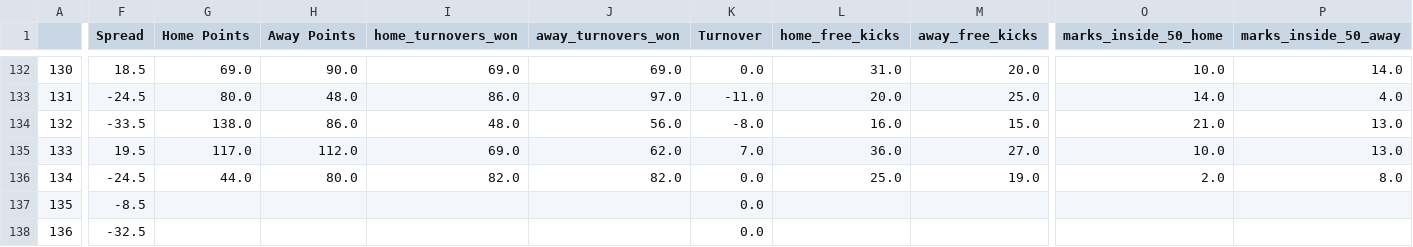
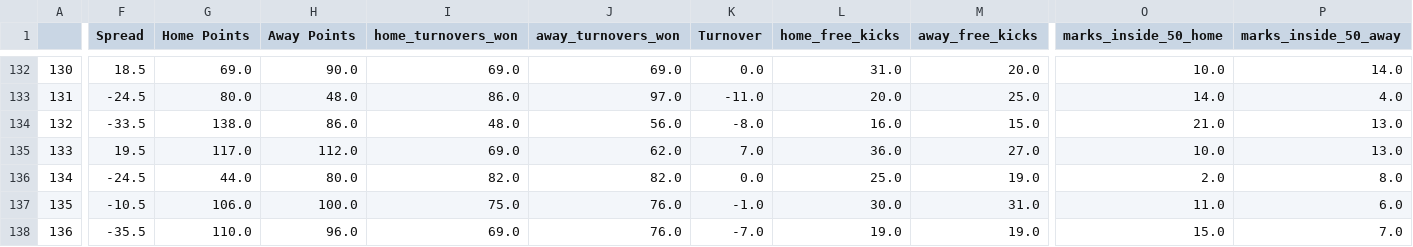
Before and after one commit to ZeNoonan/nrl, a CSV file: afl.csv, drawn as a sheet; only a part is shown, gaps mark what is left out; the diff covers the shown part only; the diff names each change by its address in the sheet, - before the commit and + after, or states it on an @@ line.

```diff
--- a/afl.csv
+++ b/afl.csv
-F137 (Spread): -8.5
+F137 (Spread): -10.5
-G137 (Home Points): (empty)
+G137 (Home Points): 106.0
-H137 (Away Points): (empty)
+H137 (Away Points): 100.0
-I137 (home_turnovers_won): (empty)
+I137 (home_turnovers_won): 75.0
-J137:J138 (away_turnovers_won): (empty)
+J137:J138 (away_turnovers_won): 76.0
-K137 (Turnover): 0.0
+K137 (Turnover): -1.0
-L137 (home_free_kicks): (empty)
+L137 (home_free_kicks): 30.0
-M137 (away_free_kicks): (empty)
+M137 (away_free_kicks): 31.0
-O137 (marks_inside_50_home): (empty)
+O137 (marks_inside_50_home): 11.0
-P137 (marks_inside_50_away): (empty)
+P137 (marks_inside_50_away): 6.0
-F138 (Spread): -32.5
+F138 (Spread): -35.5
-G138 (Home Points): (empty)
+G138 (Home Points): 110.0
-H138 (Away Points): (empty)
+H138 (Away Points): 96.0
-I138 (home_turnovers_won): (empty)
+I138 (home_turnovers_won): 69.0
-K138 (Turnover): 0.0
+K138 (Turnover): -7.0
-L138 (home_free_kicks): (empty)
+L138 (home_free_kicks): 19.0
-M138 (away_free_kicks): (empty)
+M138 (away_free_kicks): 19.0
-O138 (marks_inside_50_home): (empty)
+O138 (marks_inside_50_home): 15.0
-P138 (marks_inside_50_away): (empty)
+P138 (marks_inside_50_away): 7.0
```
Also changed, not shown: 124 edited cells elsewhere in this file, nrl_data.csv, 2 other files.
